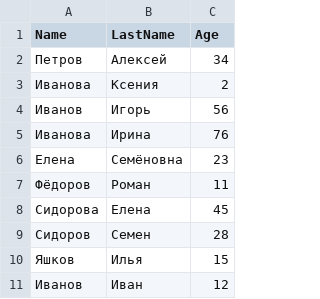
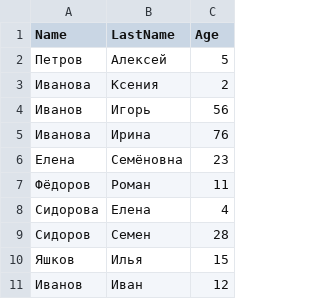
Before and after one commit to tamkovich/tms-python-spring, a CSV file: src/file_people.csv, drawn as a sheet; only a part is shown.

```diff
--- a/src/file_people.csv
+++ b/src/file_people.csv
@@ -1,3 +1,3 @@
 Name,LastName,Age
-Петров,Алексей,34
+Петров,Алексей,5
 Иванова,Ксения,2
@@ -7,3 +7,3 @@ Name,LastName,Age
 Фёдоров,Роман,11
-Сидорова,Елена,45
+Сидорова,Елена,4
 Сидоров,Семен,28
```
Also changed, not shown: 2 other files.
